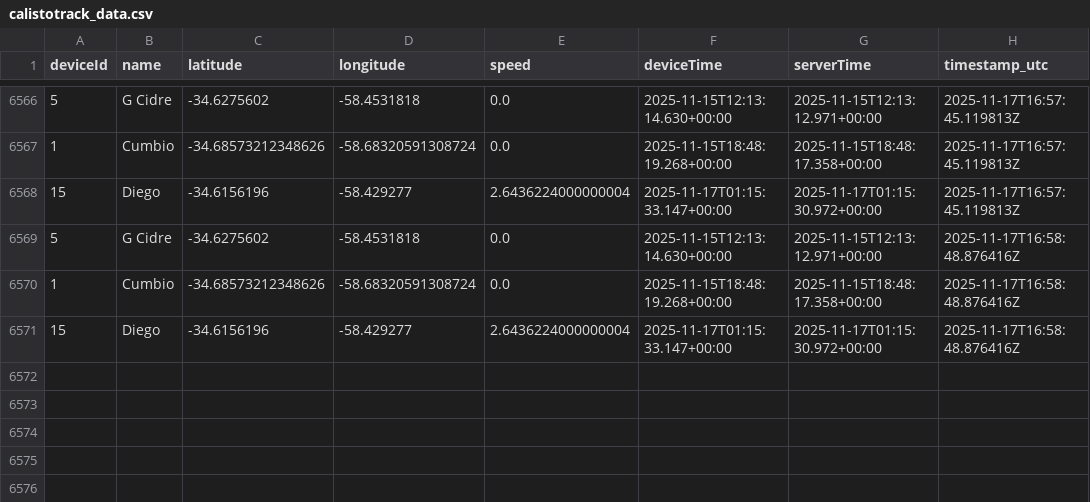
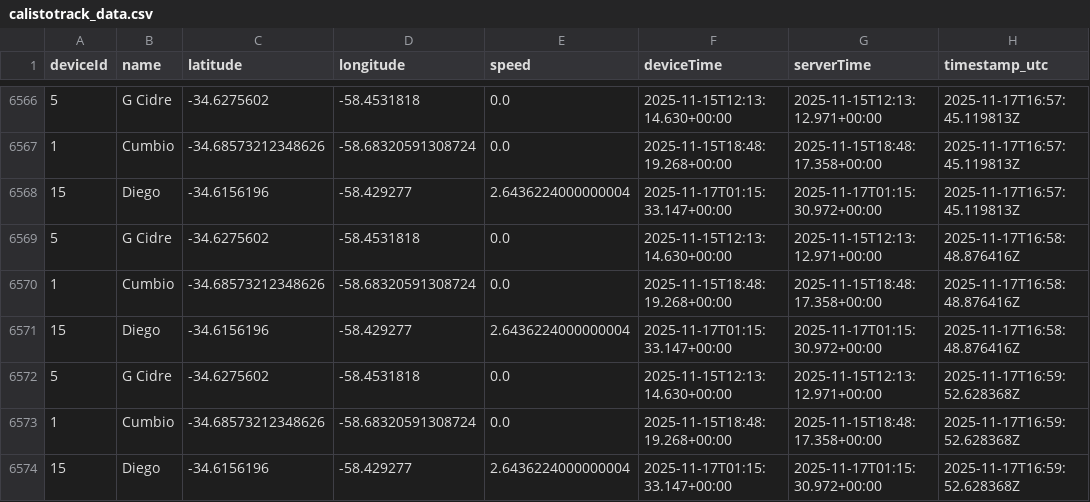
Before and after one commit to calistodata/tracking, a CSV file: calistotrack_data.csv, drawn as a sheet; only a part is shown, gaps mark what is left out.

Commit message:
CalistoTrack: auto update calistotrack_data.csv

```diff
--- a/calistotrack_data.csv
+++ b/calistotrack_data.csv
@@ -6571 +6571,4 @@ deviceId,name,latitude,longitude,speed,deviceTime,serverTime,timestamp_utc
 15,Diego,-34.6156196,-58.429277,2.6436224000000004,2025-11-17T01:15:33.147+00:00,2025-11-17T01:15:30.972+00:00,2025-11-17T16:58:48.876416Z
+5,G Cidre,-34.6275602,-58.4531818,0.0,2025-11-15T12:13:14.630+00:00,2025-11-15T12:13:12.971+00:00,2025-11-17T16:59:52.628368Z
+1,Cumbio,-34.68573212348626,-58.68320591308724,0.0,2025-11-15T18:48:19.268+00:00,2025-11-15T18:48:17.358+00:00,2025-11-17T16:59:52.628368Z
+15,Diego,-34.6156196,-58.429277,2.6436224000000004,2025-11-17T01:15:33.147+00:00,2025-11-17T01:15:30.972+00:00,2025-11-17T16:59:52.628368Z
```
